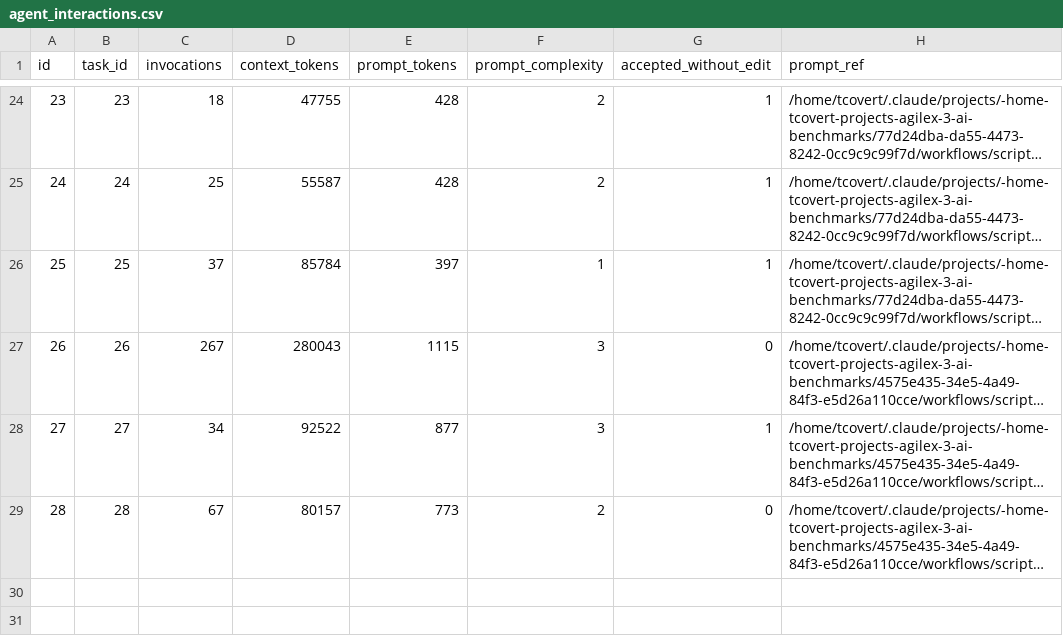
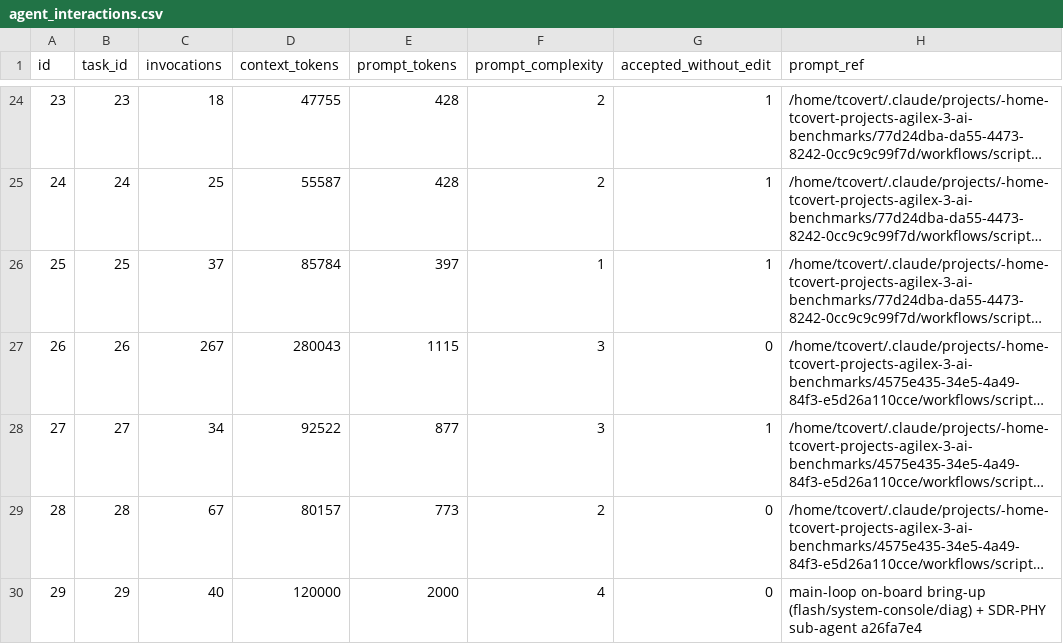
Before and after one commit to fpga-professional-association/hyperram, a CSV file: metrics/instrumented_dataset_v1/csv/agent_interactions.csv, drawn as a sheet; only a part is shown, gaps mark what is left out; long unchanged cells end in …; the diff names each change by its address in the sheet, - before the commit and + after, or states it on an @@ line.

```diff
--- a/metrics/instrumented_dataset_v1/csv/agent_interactions.csv
+++ b/metrics/instrumented_dataset_v1/csv/agent_interactions.csv
+row 30: 29 | 29 | 40 | 120000 | 2000 | 4 | 0 | main-loop on-board bring-up (flash/system-console/diag) + SDR-PHY sub-agent a26fa7e4
```
Also changed, not shown: metrics/instrumented_dataset_v1/csv/defects.csv, metrics/instrumented_dataset_v1/csv/qor_log.csv, 2 other files.
